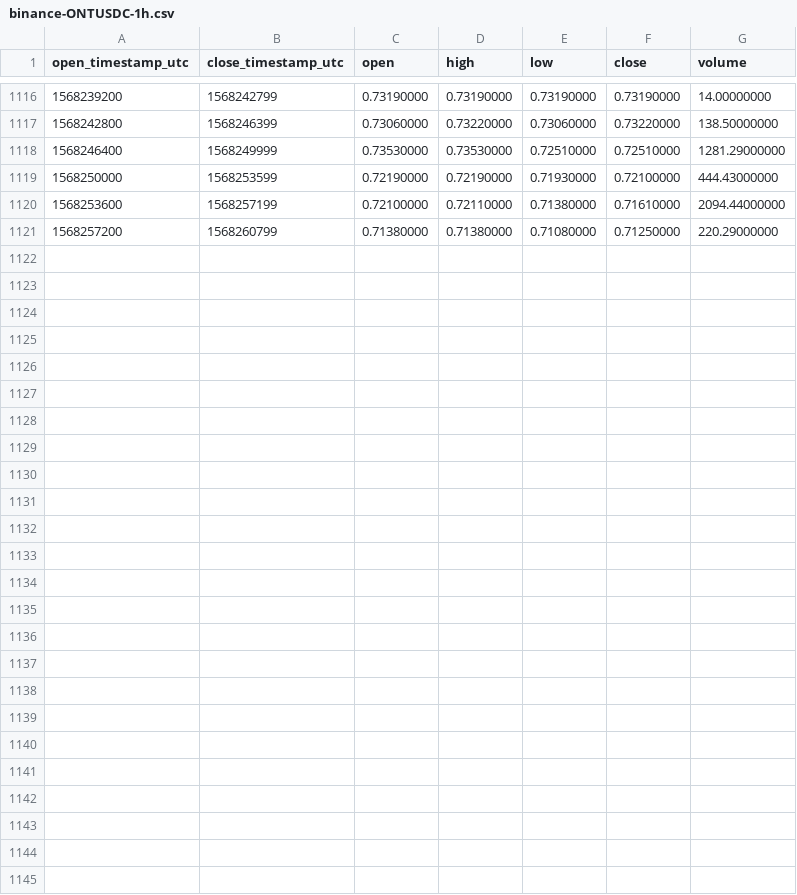
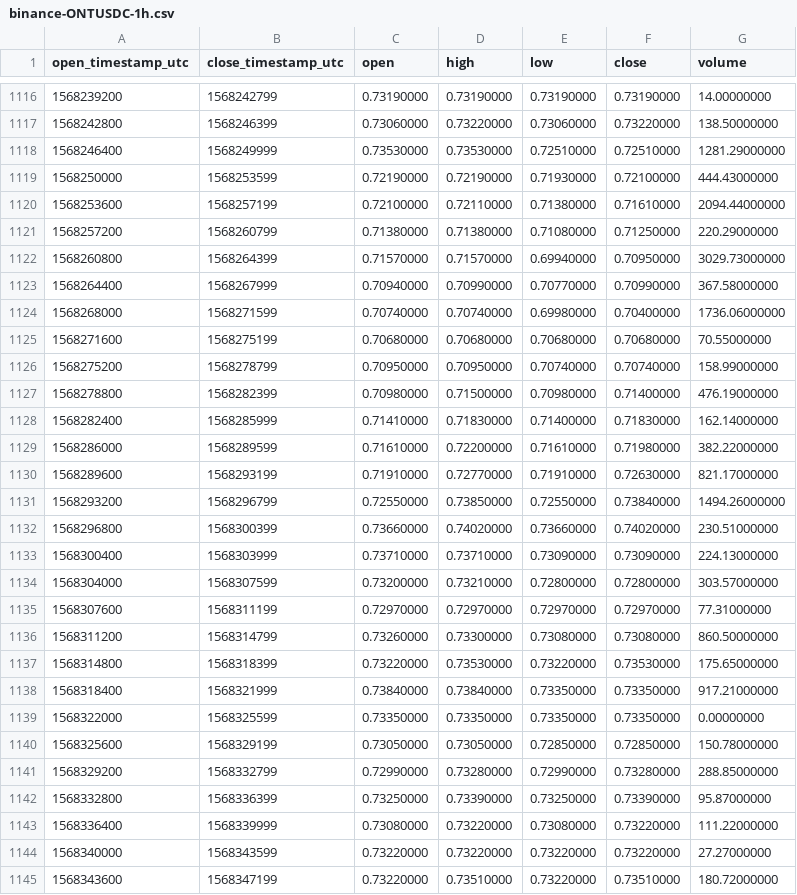
Before and after one commit to cryptobigbro/binance-ONTUSDC, a CSV file: binance-ONTUSDC-1h.csv, drawn as a sheet; only a part is shown, gaps mark what is left out.

Commit message:
Update OHLCV data.

```diff
--- a/binance-ONTUSDC-1h.csv
+++ b/binance-ONTUSDC-1h.csv
@@ -1121 +1121,25 @@ open_timestamp_utc,close_timestamp_utc,open,high,low,close,volume
 1568257200,1568260799,0.71380000,0.71380000,0.71080000,0.71250000,220.29000000
+1568260800,1568264399,0.71570000,0.71570000,0.69940000,0.70950000,3029.73000000
+1568264400,1568267999,0.70940000,0.70990000,0.70770000,0.70990000,367.58000000
+1568268000,1568271599,0.70740000,0.70740000,0.69980000,0.70400000,1736.06000000
+1568271600,1568275199,0.70680000,0.70680000,0.70680000,0.70680000,70.55000000
+1568275200,1568278799,0.70950000,0.70950000,0.70740000,0.70740000,158.99000000
+1568278800,1568282399,0.70980000,0.71500000,0.70980000,0.71400000,476.19000000
+1568282400,1568285999,0.71410000,0.71830000,0.71400000,0.71830000,162.14000000
+1568286000,1568289599,0.71610000,0.72200000,0.71610000,0.71980000,382.22000000
+1568289600,1568293199,0.71910000,0.72770000,0.71910000,0.72630000,821.17000000
+1568293200,1568296799,0.72550000,0.73850000,0.72550000,0.73840000,1494.26000000
+1568296800,1568300399,0.73660000,0.74020000,0.73660000,0.74020000,230.51000000
+1568300400,1568303999,0.73710000,0.73710000,0.73090000,0.73090000,224.13000000
+1568304000,1568307599,0.73200000,0.73210000,0.72800000,0.72800000,303.57000000
+1568307600,1568311199,0.72970000,0.72970000,0.72970000,0.72970000,77.31000000
+1568311200,1568314799,0.73260000,0.73300000,0.73080000,0.73080000,860.50000000
+1568314800,1568318399,0.73220000,0.73530000,0.73220000,0.73530000,175.65000000
+1568318400,1568321999,0.73840000,0.73840000,0.73350000,0.73350000,917.21000000
+1568322000,1568325599,0.73350000,0.73350000,0.73350000,0.73350000,0.00000000
+1568325600,1568329199,0.73050000,0.73050000,0.72850000,0.72850000,150.78000000
+1568329200,1568332799,0.72990000,0.73280000,0.72990000,0.73280000,288.85000000
+1568332800,1568336399,0.73250000,0.73390000,0.73250000,0.73390000,95.87000000
+1568336400,1568339999,0.73080000,0.73220000,0.73080000,0.73220000,111.22000000
+1568340000,1568343599,0.73220000,0.73220000,0.73220000,0.73220000,27.27000000
+1568343600,1568347199,0.73220000,0.73510000,0.73220000,0.73510000,180.72000000
```
Also changed, not shown: binance-ONTUSDC-1d.csv.
